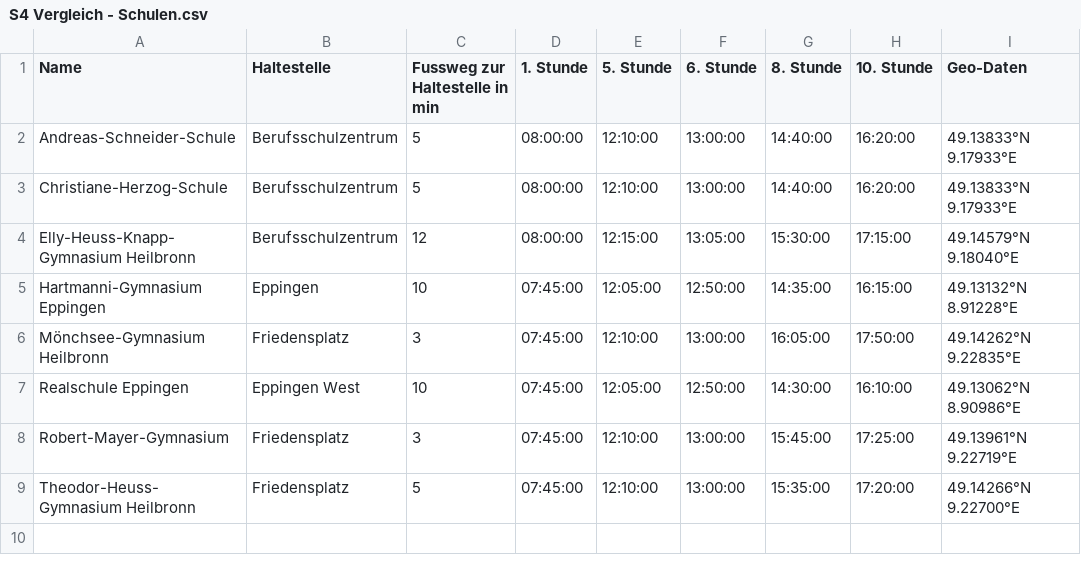
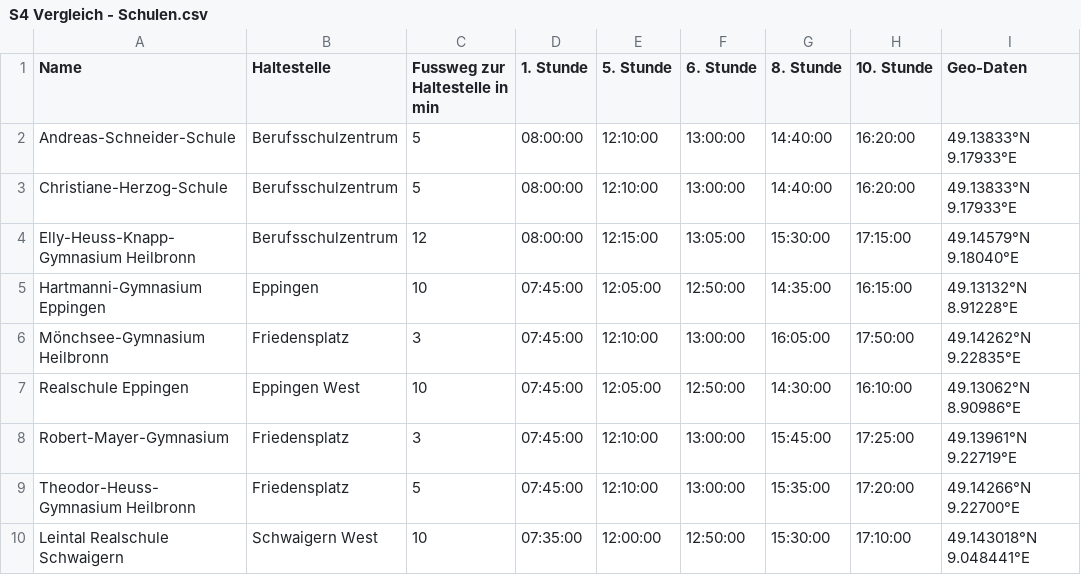
Before and after one commit to felixebert/timetable-comparison, a CSV file: data/S4 Vergleich - Schulen.csv, drawn as a sheet.

Commit message:
daten update

```diff
--- a/data/S4 Vergleich - Schulen.csv
+++ b/data/S4 Vergleich - Schulen.csv
@@ -9 +9,2 @@ Robert-Mayer-Gymnasium,Friedensplatz,3,07:45:00,12:10:00,13:00:00,15:45:00,17:25
 Theodor-Heuss-Gymnasium Heilbronn,Friedensplatz,5,07:45:00,12:10:00,13:00:00,15:35:00,17:20:00,49.14266°N 9.22700°E
+Leintal Realschule Schwaigern,Schwaigern West,10,07:35:00,12:00:00,12:50:00,15:30:00,17:10:00,49.143018°N 9.048441°E
```
Also changed, not shown: data/S4 Vergleich - Haltezeiten Richtung Karlsruhe - neu.csv, data/S4 Vergleich - Haltezeiten Richtung Schwaebisch Hall - alt.csv, 1 other file.
